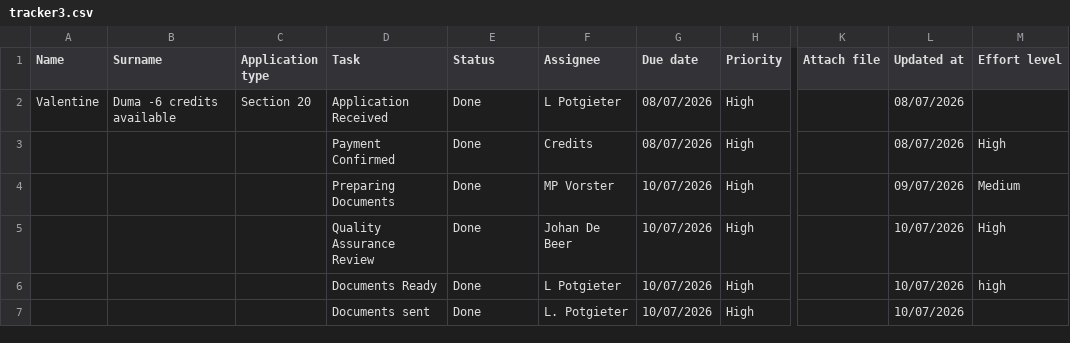
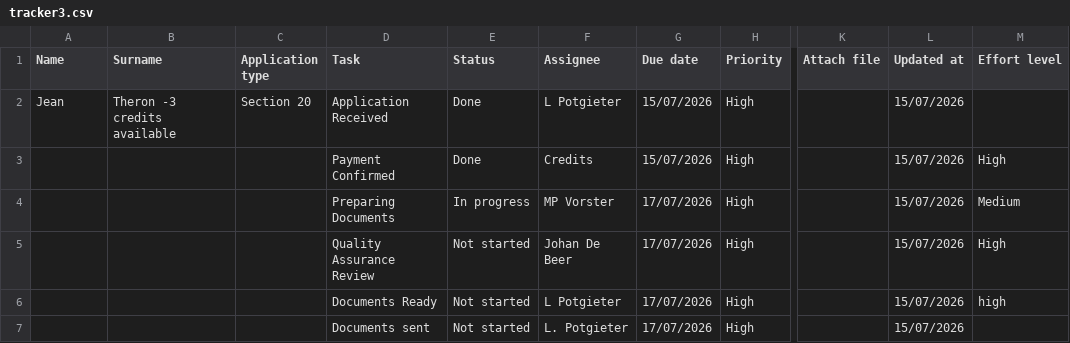
Before and after one commit to johandebeer21/Tracker-Demo, a CSV file: tracker3.csv, drawn as a sheet; only a part is shown, gaps mark what is left out; the diff names each change by its address in the sheet, - before the commit and + after, or states it on an @@ line.

Commit message:
Update tracker3.csv

```diff
--- a/tracker3.csv
+++ b/tracker3.csv
-A2 (Name): Valentine
+A2 (Name): Jean
-B2 (Surname): Duma -6 credits available
+B2 (Surname): Theron -3 credits available
-G2:G3 (Due date): 08/07/2026
+G2:G3 (Due date): 15/07/2026
-L2:L3 (Updated at): 08/07/2026
+L2:L3 (Updated at): 15/07/2026
-E4 (Status): Done
+E4 (Status): In progress
-G4:G7 (Due date): 10/07/2026
+G4:G7 (Due date): 17/07/2026
-L4 (Updated at): 09/07/2026
+L4 (Updated at): 15/07/2026
-E5:E7 (Status): Done
+E5:E7 (Status): Not started
-L5:L7 (Updated at): 10/07/2026
+L5:L7 (Updated at): 15/07/2026
```
